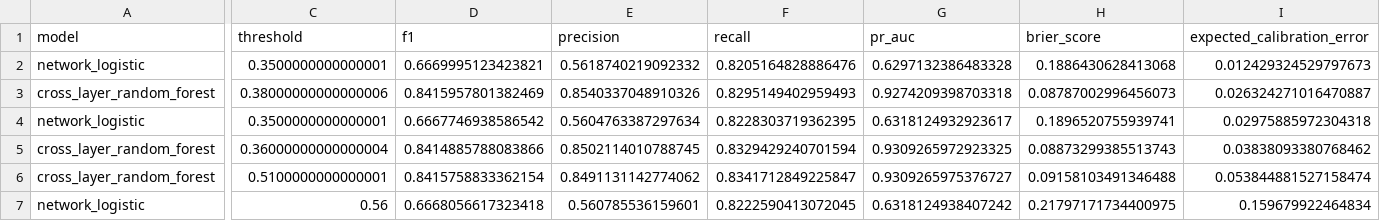
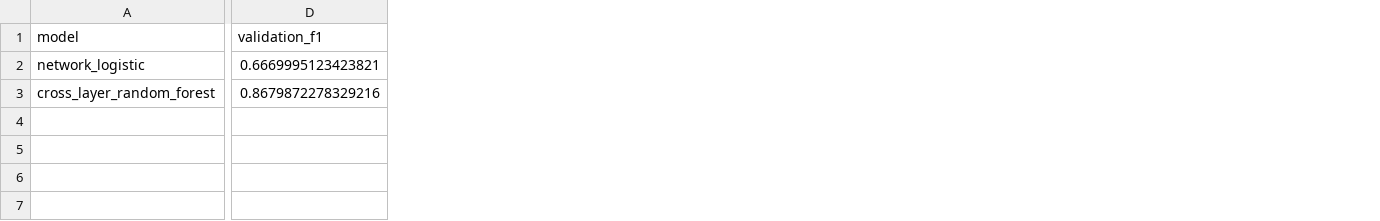
Before and after one commit to Oussamabouriga/5g_qoe_trust_twin, a CSV file: report/tables/table4_calibration.csv, drawn as a sheet; only a part is shown, gaps mark what is left out; removed rows and columns are numbered as before the commit, all else as after; rows hold the shown columns only; the diff covers the shown part only; the diff names each change by its address in the sheet, - before the commit and + after, or states it on an @@ line.

```diff
--- a/report/tables/table4_calibration.csv
+++ b/report/tables/table4_calibration.csv
-column C (threshold), rows 2-3: 0.3500000000000001 | 0.38000000000000006
-column E (precision), rows 2-3: 0.5618740219092332 | 0.8540337048910326
-column F (recall), rows 2-3: 0.8205164828886476 | 0.8295149402959493
-column G (pr_auc), rows 2-3: 0.6297132386483328 | 0.9274209398703318
-column H (brier_score), rows 2-3: 0.1886430628413068 | 0.08787002996456073
-column I (expected_calibration_error), rows 2-3: 0.012429324529797673 | 0.026324271016470887
-D1: f1
+D1: validation_f1
-D3 (validation_f1): 0.8415957801382469
+D3 (validation_f1): 0.8679872278329216
-row 4: network_logistic | 0.3500000000000001 | 0.6667746938586542 | 0.5604763387297634 | 0.8228303719362395 | 0.6318124932923617 | 0.1896520755939741 | 0.02975885972304318
-row 5: cross_layer_random_forest | 0.36000000000000004 | 0.8414885788083866 | 0.8502114010788745 | 0.8329429240701594 | 0.9309265972923325 | 0.08873299385513743 | 0.03838093380768462
-row 6: cross_layer_random_forest | 0.5100000000000001 | 0.8415758833362154 | 0.8491131142774062 | 0.8341712849225847 | 0.9309265975376727 | 0.09158103491346488 | 0.053844881527158474
-row 7: network_logistic | 0.56 | 0.6668056617323418 | 0.560785536159601 | 0.8222590413072045 | 0.6318124938407242 | 0.21797171734400975 | 0.159679922464834
```
Also changed, not shown: 4 added columns and 5 removed columns elsewhere in this file, report/tables/table3_model_comparison.csv, report/tables/table5_trust.csv, 43 other files.
